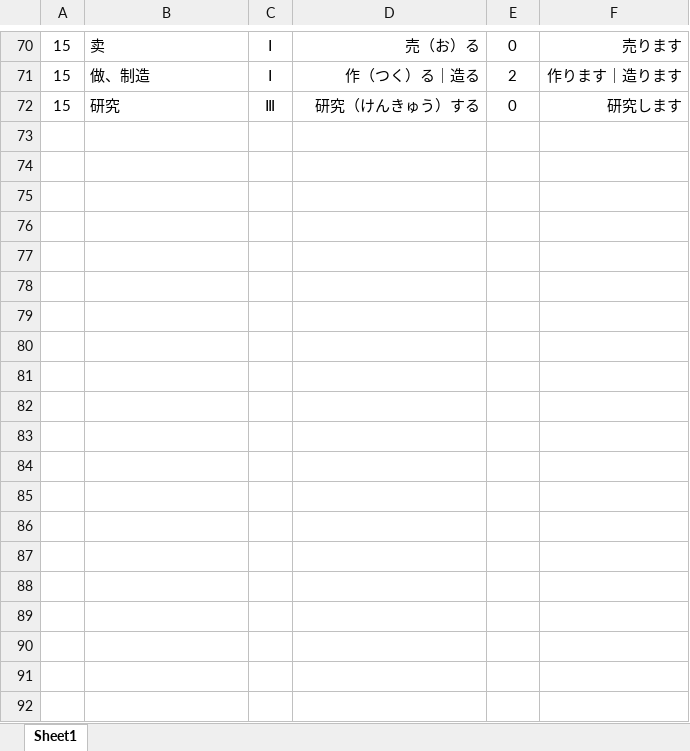
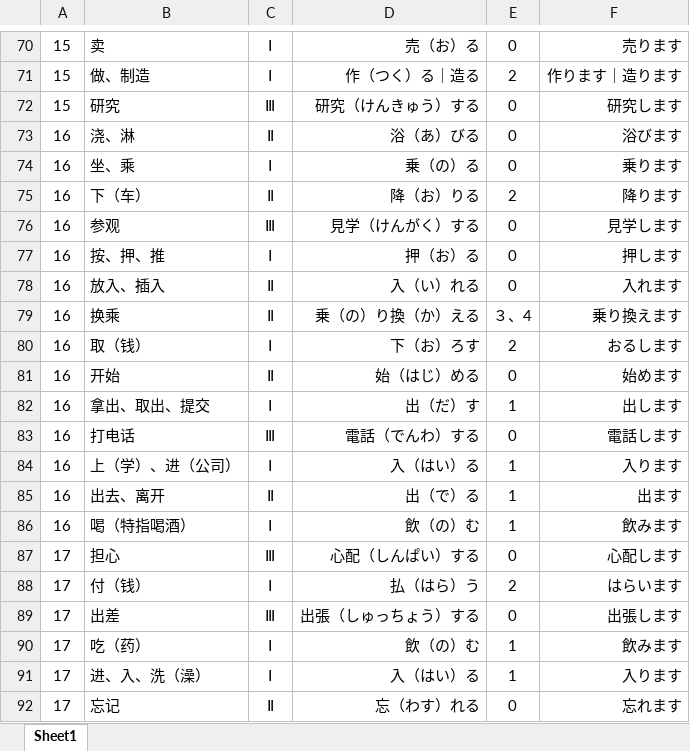
Before and after one commit to 234369425/-, an Excel workbook: 単語/皆の日本語ー初级1动词.xlsx, sheet Sheet1, drawn as a sheet; only a part is shown, gaps mark what is left out; values as stored, in another font and other column widths than the file's, no borders; the diff covers the shown part only; the diff names each change by its address in the sheet, - before the commit and + after, or states it on an @@ line.

Commit message:
lesson 19

```diff
--- a/単語/皆の日本語ー初级1动词.xlsx (sheet Sheet1)
+++ b/単語/皆の日本語ー初级1动词.xlsx (sheet Sheet1)
+row 73: 16 | 浇、淋 | Ⅱ | 浴（あ）びる | 0 | 浴びます
+row 74: 16 | 坐、乘 | Ⅰ | 乗（の）る | 0 | 乗ります
+row 75: 16 | 下（车） | Ⅱ | 降（お）りる | 2 | 降ります
+row 76: 16 | 参观 | Ⅲ | 見学（けんがく）する | 0 | 見学します
+row 77: 16 | 按、押、推 | Ⅰ | 押（お）る | 0 | 押します
+row 78: 16 | 放入、插入 | Ⅱ | 入（い）れる | 0 | 入れます
+row 79: 16 | 换乘 | Ⅱ | 乗（の）り換（か）える | ３、4 | 乗り換えます
+row 80: 16 | 取（钱） | Ⅰ | 下（お）ろす | 2 | おるします
+row 81: 16 | 开始 | Ⅱ | 始（はじ）める | 0 | 始めます
+row 82: 16 | 拿出、取出、提交 | Ⅰ | 出（だ）す | 1 | 出します
+row 83: 16 | 打电话 | Ⅲ | 電話（でんわ）する | 0 | 電話します
+row 84: 16 | 上（学）、进（公司） | Ⅰ | 入（はい）る | 1 | 入ります
+row 85: 16 | 出去、离开 | Ⅱ | 出（で）る | 1 | 出ます
+row 86: 16 | 喝（特指喝酒） | Ⅰ | 飲（の）む | 1 | 飲みます
+row 87: 17 | 担心 | Ⅲ | 心配（しんぱい）する | 0 | 心配します
+row 88: 17 | 付（钱） | Ⅰ | 払（はら）う | 2 | はらいます
+row 89: 17 | 出差 | Ⅲ | 出張（しゅっちょう）する | 0 | 出張します
+row 90: 17 | 吃（药） | Ⅰ | 飲（の）む | 1 | 飲みます
+row 91: 17 | 进、入、洗（澡） | Ⅰ | 入（はい）る | 1 | 入ります
+row 92: 17 | 忘记 | Ⅱ | 忘（わす）れる | 0 | 忘れます
```
Also changed, not shown: 23 added rows elsewhere in this sheet.
